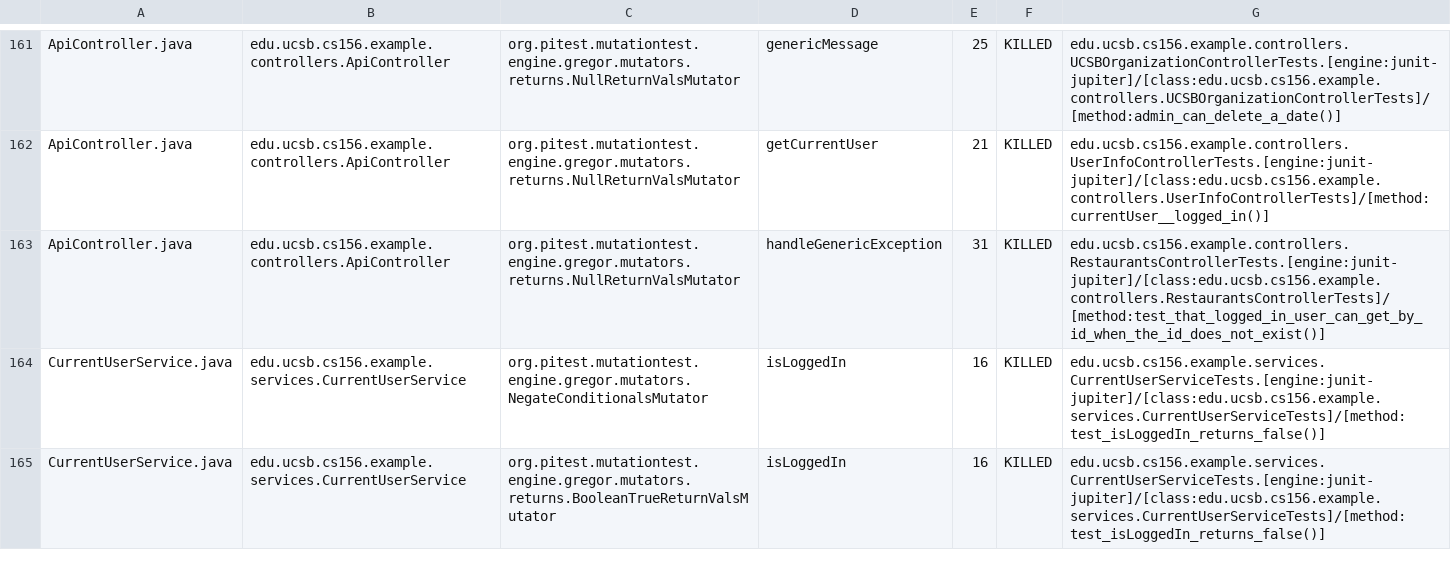
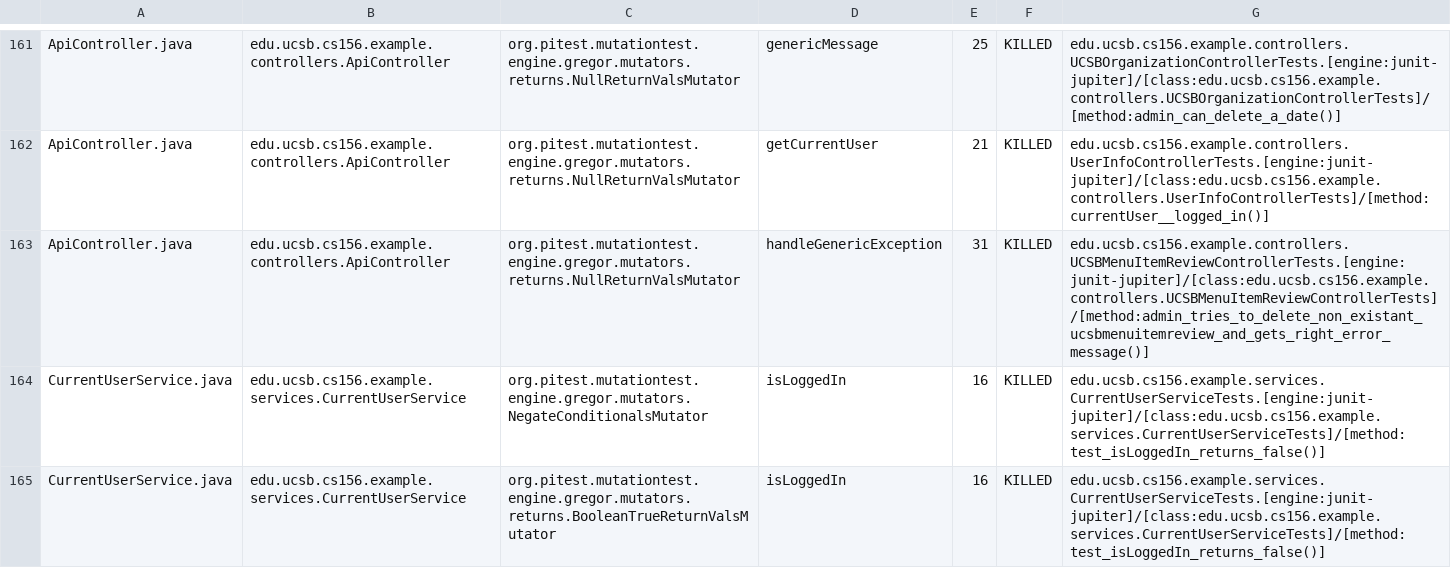
Before and after one commit to ucsb-cs156-f23/team03-f23-7pm-1, a CSV file: prs/105/pitest/mutations.csv, drawn as a sheet; only a part is shown, gaps mark what is left out.

Commit message:
Deploying to gh-pages from @ ucsb-cs156-f23/team03-f23-7pm-1@4dc4c5546adb68888f677499d1e2711a243d0756 🚀

```diff
--- a/prs/105/pitest/mutations.csv
+++ b/prs/105/pitest/mutations.csv
@@ -162,3 +162,3 @@ ApiController.java,edu.ucsb.cs156.example.controllers.ApiController,org.pitest.m
 ApiController.java,edu.ucsb.cs156.example.controllers.ApiController,org.pitest.mutationtest.engine.gregor.mutators.returns.NullReturnValsMutator,getCurrentUser,21,KILLED,edu.ucsb.cs156.example.controllers.UserInfoControllerTests.[engine:junit-jupiter]/[class:edu.ucsb.cs156.example.controllers.UserInfoControllerTests]/[method:currentUser__logged_in()]
-ApiController.java,edu.ucsb.cs156.example.controllers.ApiController,org.pitest.mutationtest.engine.gregor.mutators.returns.NullReturnValsMutator,handleGenericException,31,KILLED,edu.ucsb.cs156.example.controllers.RestaurantsControllerTests.[engine:junit-jupiter]/[class:edu.ucsb.cs156.example.controllers.RestaurantsControllerTests]/[method:test_that_logged_in_user_can_get_by_id_when_the_id_does_not_exist()]
+ApiController.java,edu.ucsb.cs156.example.controllers.ApiController,org.pitest.mutationtest.engine.gregor.mutators.returns.NullReturnValsMutator,handleGenericException,31,KILLED,edu.ucsb.cs156.example.controllers.UCSBMenuItemReviewControllerTests.[engine:junit-jupiter]/[class:edu.ucsb.cs156.example.controllers.UCSBMenuItemReviewControllerTests]/[method:admin_tries_to_delete_non_existant_ucsbmenuitemreview_and_gets_right_error_message()]
 CurrentUserService.java,edu.ucsb.cs156.example.services.CurrentUserService,org.pitest.mutationtest.engine.gregor.mutators.NegateConditionalsMutator,isLoggedIn,16,KILLED,edu.ucsb.cs156.example.services.CurrentUserServiceTests.[engine:junit-jupiter]/[class:edu.ucsb.cs156.example.services.CurrentUserServiceTests]/[method:test_isLoggedIn_returns_false()]
```
Also changed, not shown: 18 other files.
